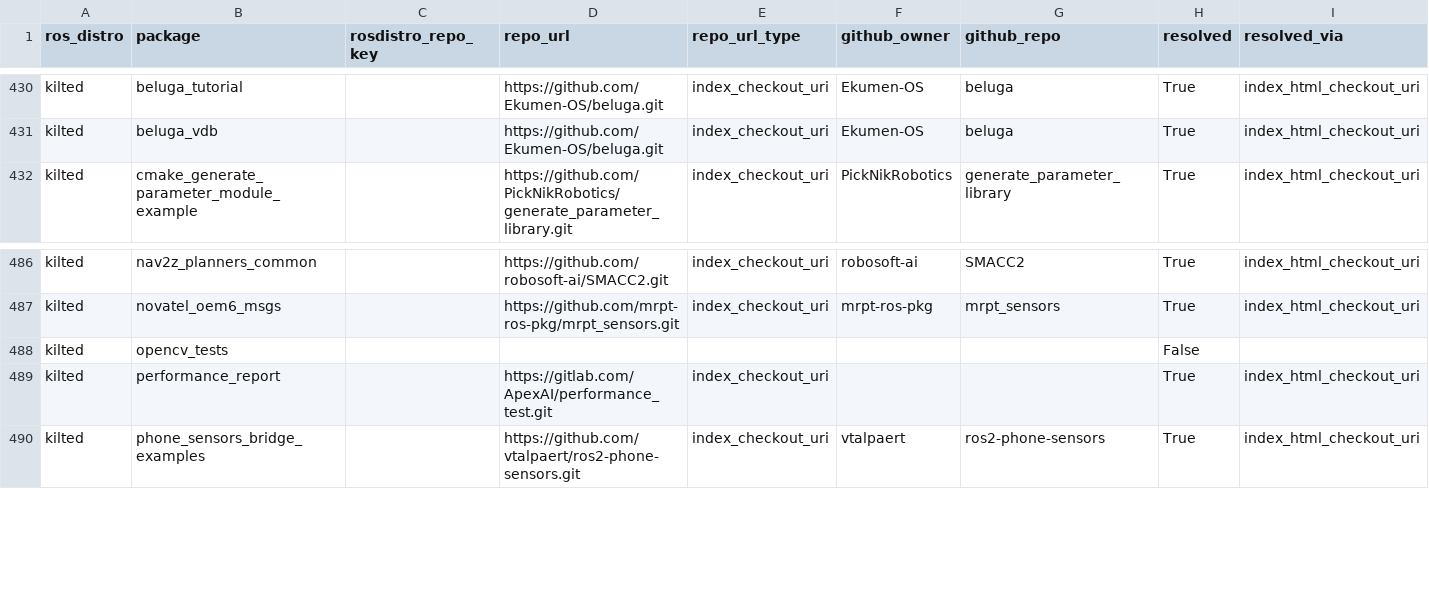
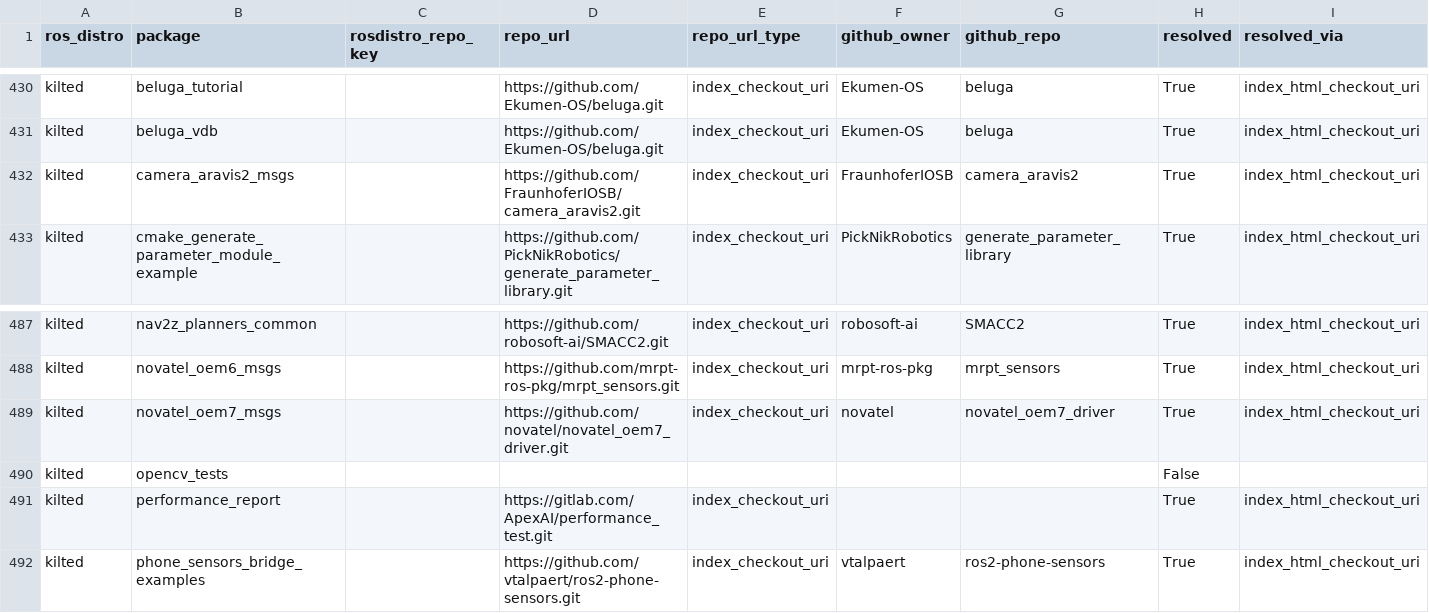
Before and after one commit to riseatlsu/rose-2026-newcomers, a CSV file: out/diagnostics/missing_repo_key__not_in_rosdistro_release.csv, drawn as a sheet; only a part is shown, gaps mark what is left out; the diff names each change by its address in the sheet, - before the commit and + after, or states it on an @@ line.

```diff
--- a/out/diagnostics/missing_repo_key__not_in_rosdistro_release.csv
+++ b/out/diagnostics/missing_repo_key__not_in_rosdistro_release.csv
+row 432: kilted | camera_aravis2_msgs |  | https://github.com/FraunhoferIOSB/camera_aravis2.git | index_checkout_uri | FraunhoferIOSB | camera_aravis2 | True | index_html_checkout_uri
+row 489: kilted | novatel_oem7_msgs |  | https://github.com/novatel/novatel_oem7_driver.git | index_checkout_uri | novatel | novatel_oem7_driver | True | index_html_checkout_uri
```
Also changed, not shown: out/diagnostics/resolved_ok.csv, out/exclusion_summary.csv, 12 other files.
